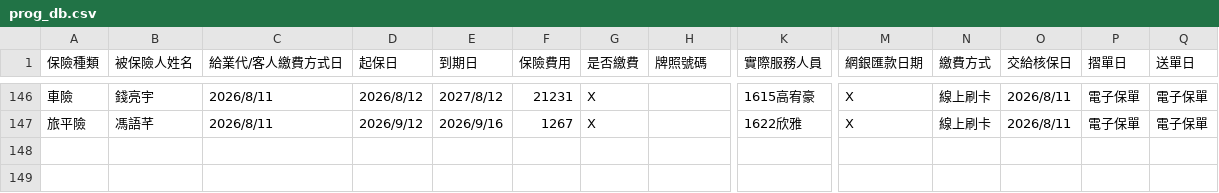
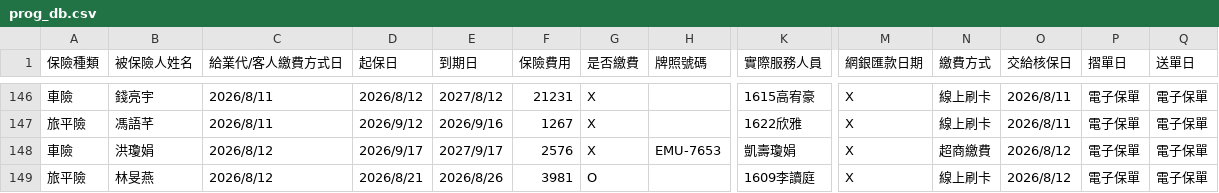
Before and after one commit to ShiauHa-insurance-management-system/insurance_app, a CSV file: prog_db.csv, drawn as a sheet; only a part is shown, gaps mark what is left out; rows hold the shown columns only; the diff names each change by its address in the sheet, - before the commit and + after, or states it on an @@ line.

Commit message:
Add files via upload

```diff
--- a/prog_db.csv
+++ b/prog_db.csv
+row 148: 車險 | 洪瓊娟 | 2026/8/12 | 2026/9/17 | 2027/9/17 | 2576 | X | EMU-7653 | 凱壽瓊娟 | X | 超商繳費 | 2026/8/12 | 電子保單 | 電子保單
+row 149: 旅平險 | 林旻燕 | 2026/8/12 | 2026/8/21 | 2026/8/26 | 3981 | O |  | 1609李讀庭 | X | 線上刷卡 | 2026/8/12 | 電子保單 | 電子保單
```
